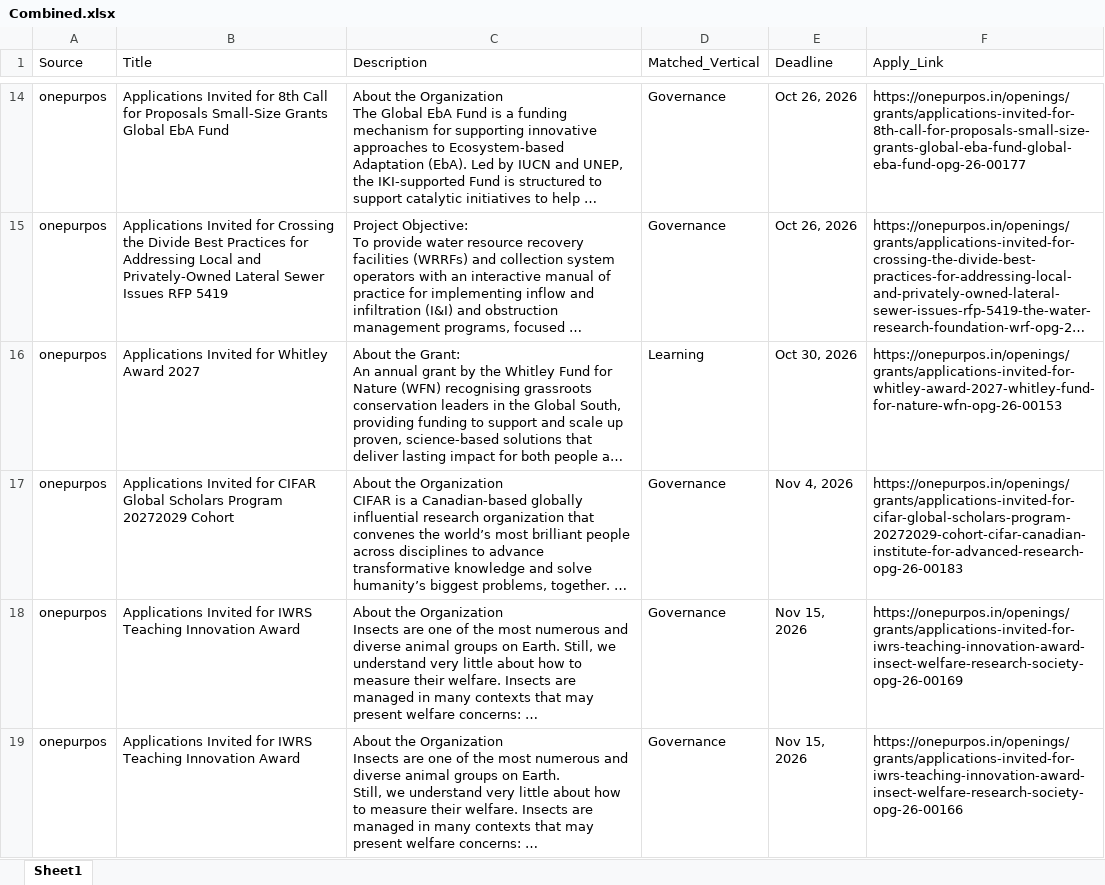
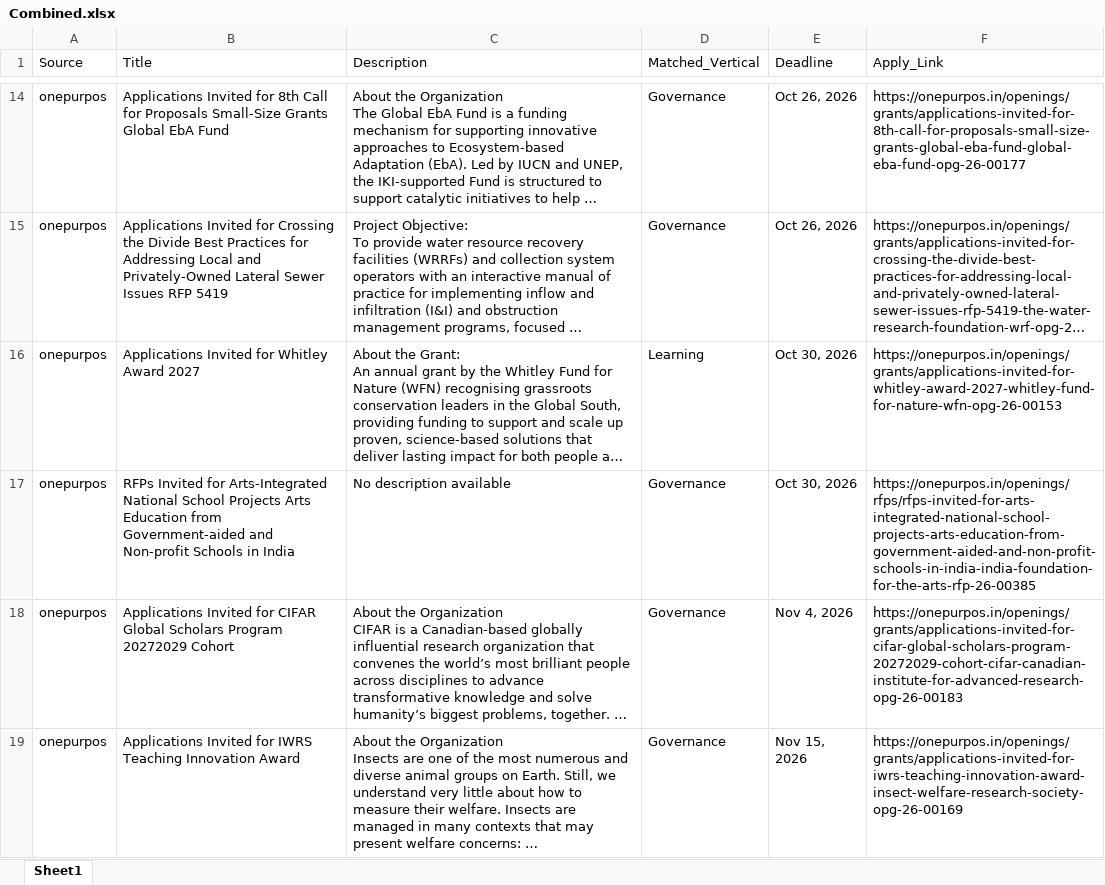
Before and after one commit to RajuSakshena/jobs-scraping-pipeline, an Excel workbook: output/Combined.xlsx, sheet Sheet1, drawn as a sheet; only a part is shown, gaps mark what is left out; the shorter side is filled out with more unchanged rows; long unchanged cells end in …; values as stored, in another font and other column widths than the file's, no borders; the diff names each change by its address in the sheet, - before the commit and + after, or states it on an @@ line.

```diff
--- a/output/Combined.xlsx (sheet Sheet1)
+++ b/output/Combined.xlsx (sheet Sheet1)
+row 17: onepurpos | RFPs Invited for Arts-Integrated National School Projects Arts Education from Government-aided and Non-profit Schools in India | No description available | Governance | Oct 30, 2026 | https://onepurpos.in/openings/rfps/rfps-invited-for-arts-integrated-national-school-projects-arts-education-from-government-aided-and-non-profit-schools-in-india-india-foundation-for-the-arts-rfp-26-00385
```
